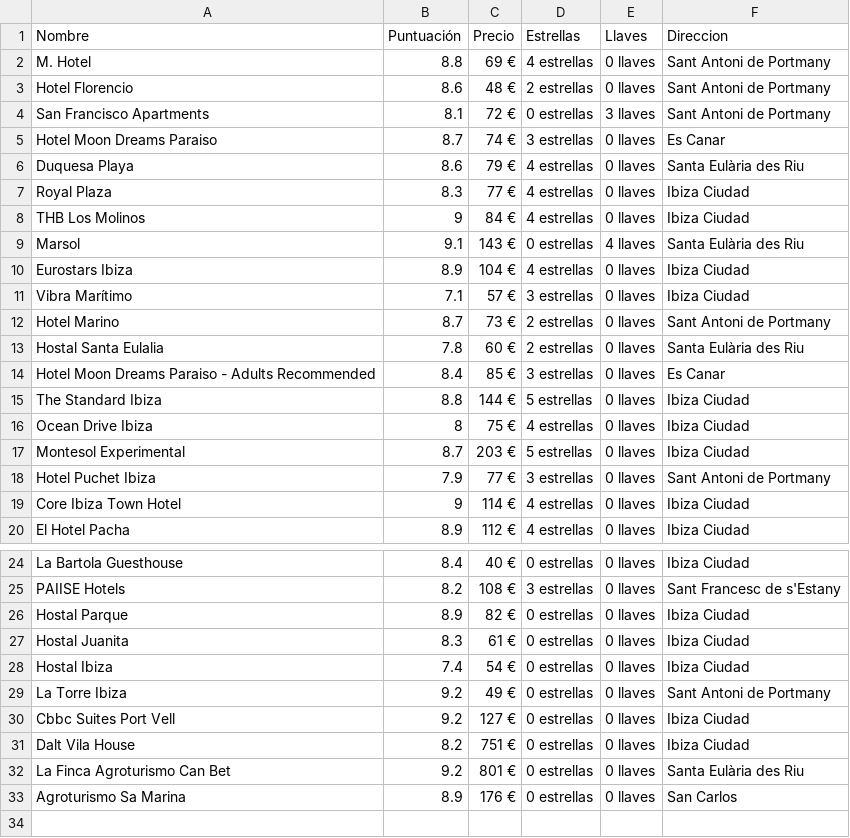
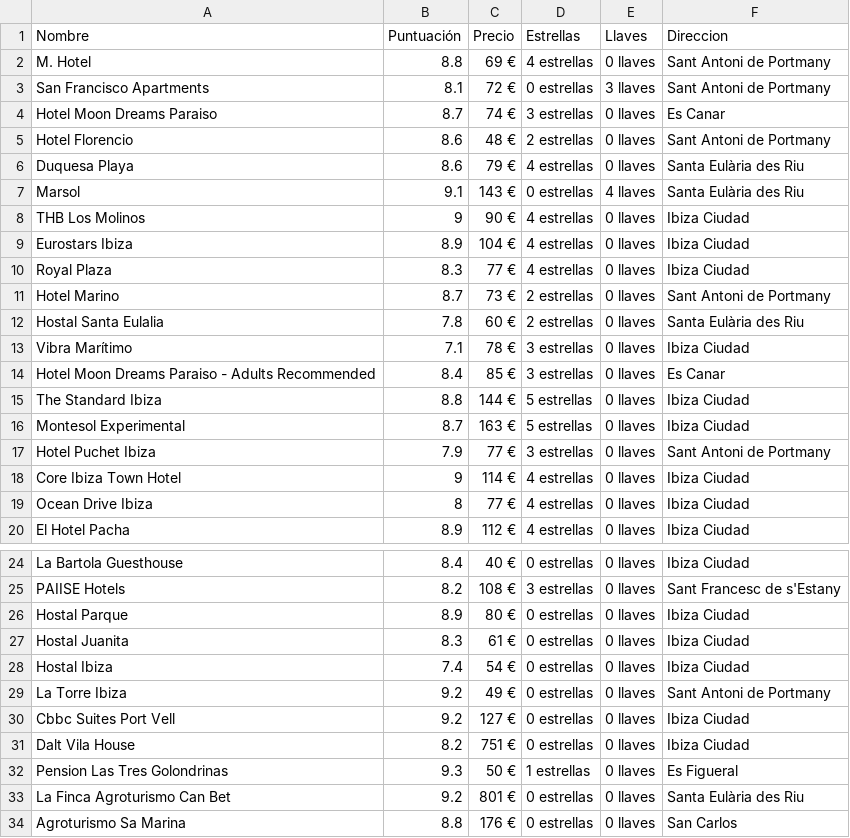
Before and after one commit to Jherzog17/ScrapingHotels, a CSV file: csv/resultados_Amimir_Ibiza.csv, drawn as a sheet; only a part is shown, gaps mark what is left out.

```diff
--- a/csv/resultados_Amimir_Ibiza.csv
+++ b/csv/resultados_Amimir_Ibiza.csv
@@ -2,19 +2,19 @@ Nombre;Puntuación;Precio;Estrellas;Llaves;Direccion
 M. Hotel;8.8;69 €;4 estrellas;0 llaves;Sant Antoni de Portmany
-Hotel Florencio;8.6;48 €;2 estrellas;0 llaves;Sant Antoni de Portmany
 San Francisco Apartments;8.1;72 €;0 estrellas;3 llaves;Sant Antoni de Portmany
 Hotel Moon Dreams Paraiso;8.7;74 €;3 estrellas;0 llaves;Es Canar
+Hotel Florencio;8.6;48 €;2 estrellas;0 llaves;Sant Antoni de Portmany
 Duquesa Playa;8.6;79 €;4 estrellas;0 llaves;Santa Eulària des Riu
+Marsol;9.1;143 €;0 estrellas;4 llaves;Santa Eulària des Riu
+THB Los Molinos;9;90 €;4 estrellas;0 llaves;Ibiza Ciudad
+Eurostars Ibiza;8.9;104 €;4 estrellas;0 llaves;Ibiza Ciudad
 Royal Plaza;8.3;77 €;4 estrellas;0 llaves;Ibiza Ciudad
-THB Los Molinos;9;84 €;4 estrellas;0 llaves;Ibiza Ciudad
-Marsol;9.1;143 €;0 estrellas;4 llaves;Santa Eulària des Riu
-Eurostars Ibiza;8.9;104 €;4 estrellas;0 llaves;Ibiza Ciudad
-Vibra Marítimo;7.1;57 €;3 estrellas;0 llaves;Ibiza Ciudad
 Hotel Marino;8.7;73 €;2 estrellas;0 llaves;Sant Antoni de Portmany
 Hostal Santa Eulalia;7.8;60 €;2 estrellas;0 llaves;Santa Eulària des Riu
+Vibra Marítimo;7.1;78 €;3 estrellas;0 llaves;Ibiza Ciudad
 Hotel Moon Dreams Paraiso - Adults Recommended;8.4;85 €;3 estrellas;0 llaves;Es Canar
 The Standard Ibiza;8.8;144 €;5 estrellas;0 llaves;Ibiza Ciudad
-Ocean Drive Ibiza;8;75 €;4 estrellas;0 llaves;Ibiza Ciudad
-Montesol Experimental;8.7;203 €;5 estrellas;0 llaves;Ibiza Ciudad
+Montesol Experimental;8.7;163 €;5 estrellas;0 llaves;Ibiza Ciudad
 Hotel Puchet Ibiza;7.9;77 €;3 estrellas;0 llaves;Sant Antoni de Portmany
 Core Ibiza Town Hotel;9;114 €;4 estrellas;0 llaves;Ibiza Ciudad
+Ocean Drive Ibiza;8;77 €;4 estrellas;0 llaves;Ibiza Ciudad
 El Hotel Pacha;8.9;112 €;4 estrellas;0 llaves;Ibiza Ciudad
@@ -25,3 +25,3 @@ La Bartola Guesthouse;8.4;40 €;0 estrellas;0 llaves;Ibiza Ciudad
 PAIISE Hotels;8.2;108 €;3 estrellas;0 llaves;Sant Francesc de s'Estany
-Hostal Parque;8.9;82 €;0 estrellas;0 llaves;Ibiza Ciudad
+Hostal Parque;8.9;80 €;0 estrellas;0 llaves;Ibiza Ciudad
 Hostal Juanita;8.3;61 €;0 estrellas;0 llaves;Ibiza Ciudad
@@ -31,3 +31,4 @@ Cbbc Suites Port Vell;9.2;127 €;0 estrellas;0 llaves;Ibiza Ciudad
 Dalt Vila House;8.2;751 €;0 estrellas;0 llaves;Ibiza Ciudad
+Pension Las Tres Golondrinas;9.3;50 €;1 estrellas;0 llaves;Es Figueral
 La Finca Agroturismo Can Bet;9.2;801 €;0 estrellas;0 llaves;Santa Eulària des Riu
-Agroturismo Sa Marina;8.9;176 €;0 estrellas;0 llaves;San Carlos
+Agroturismo Sa Marina;8.8;176 €;0 estrellas;0 llaves;San Carlos
```
Also changed, not shown: csv/resultados_Amimir_Sevilla.csv, csv/resultados_Amimir_Zaragoza.csv, 10 other files.
